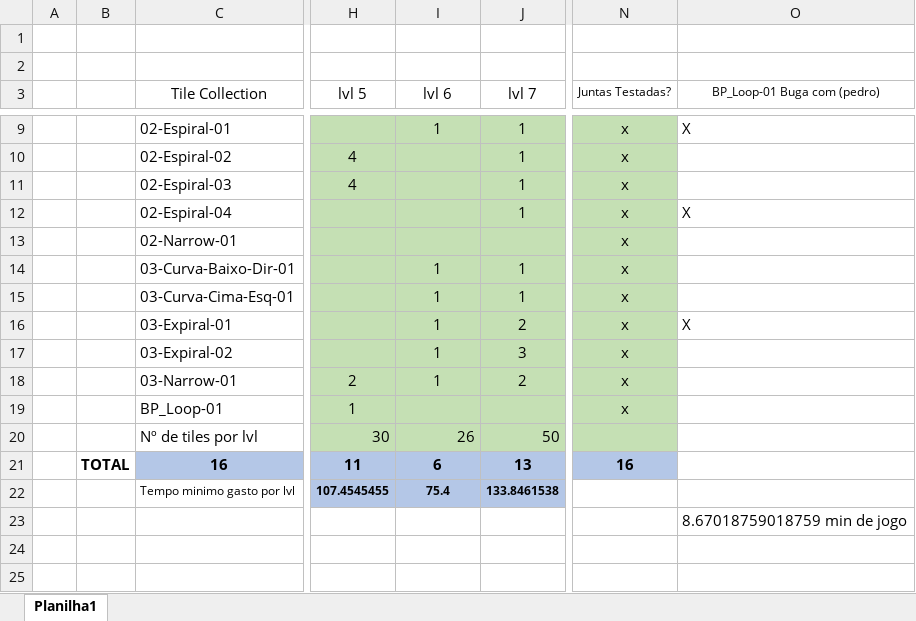
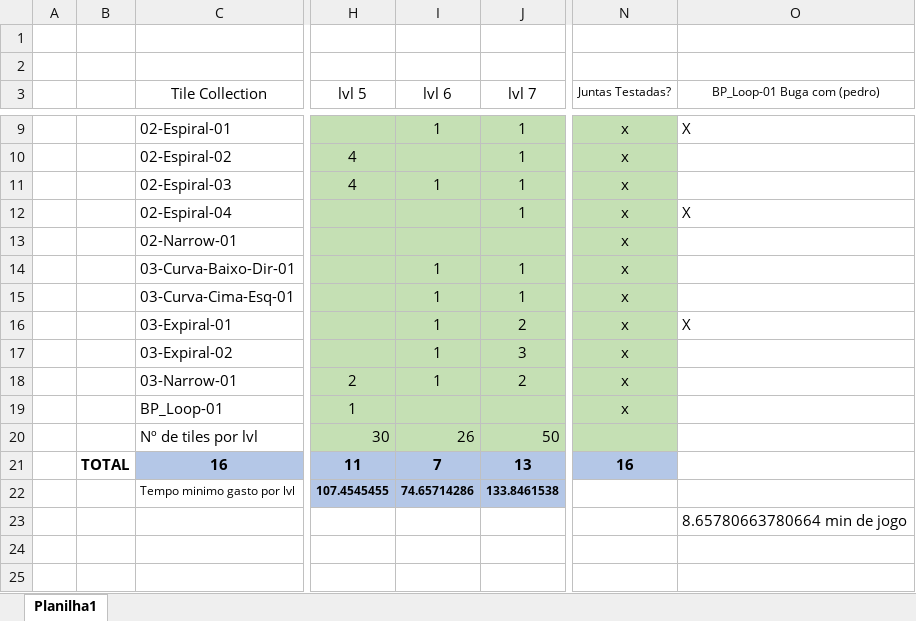
Before and after one commit to Southern-Island/Photonic, an Excel workbook: Excel/Tile Colection.xlsx, sheet Planilha1, drawn as a sheet; only a part is shown, gaps mark what is left out; values as stored, in another font and other column widths than the file's, no borders; the diff names each change by its address in the sheet, - before the commit and + after, or states it on an @@ line.

```diff
--- a/Excel/Tile Colection.xlsx (sheet Planilha1)
+++ b/Excel/Tile Colection.xlsx (sheet Planilha1)
-I11 (lvl 6): (empty)
+I11 (lvl 6): 1
-I21 (lvl 6): 6
+I21 (lvl 6): 7
-I22 (lvl 6): 75.4
+I22 (lvl 6): 74.65714286
-O23 (BP_Loop-01 Buga com (pedro)): 8.67018759018759 min de jogo
+O23 (BP_Loop-01 Buga com (pedro)): 8.65780663780664 min de jogo
```
Also changed, not shown: 2 other files.
